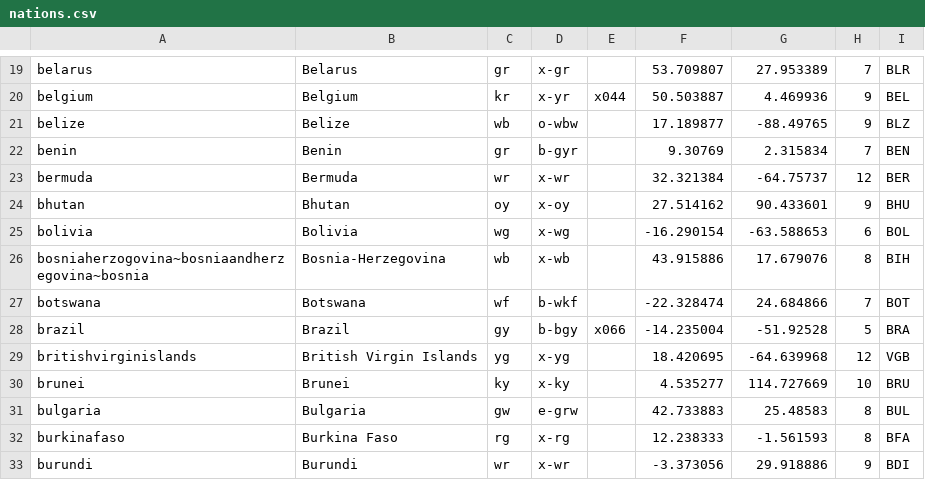
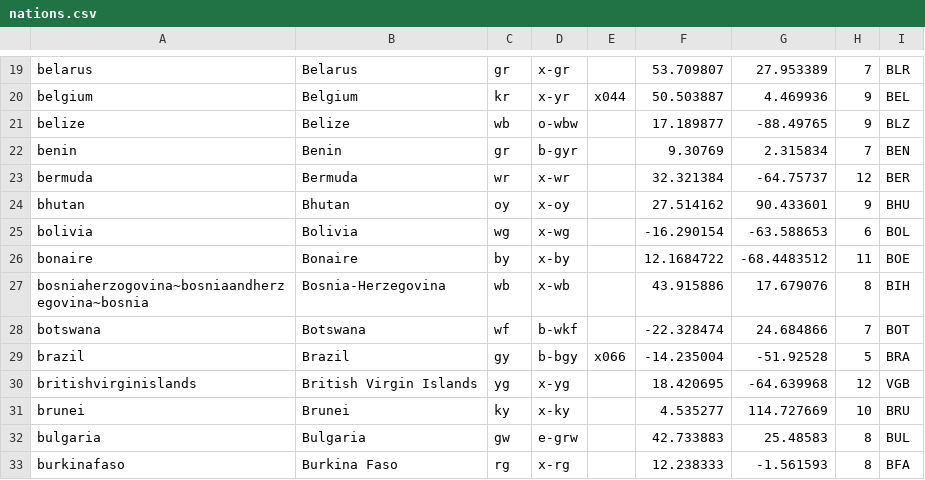
Before and after one commit to tshamilton/fitba, a CSV file: config/nations.csv, drawn as a sheet; only a part is shown, gaps mark what is left out; the shorter side is filled out with more unchanged rows.

```diff
--- a/config/nations.csv
+++ b/config/nations.csv
@@ -25,2 +25,3 @@ bhutan,Bhutan,oy,x-oy,,27.514162,90.433601,9,BHU
 bolivia,Bolivia,wg,x-wg,,-16.290154,-63.588653,6,BOL
+bonaire,Bonaire,by,x-by,,12.1684722,-68.4483512,11,BOE
 bosniaherzogovina~bosniaandherzegovina~bosnia,Bosnia-Herzegovina,wb,x-wb,,43.915886,17.679076,8,BIH
```
Also changed, not shown: 10 other files.
